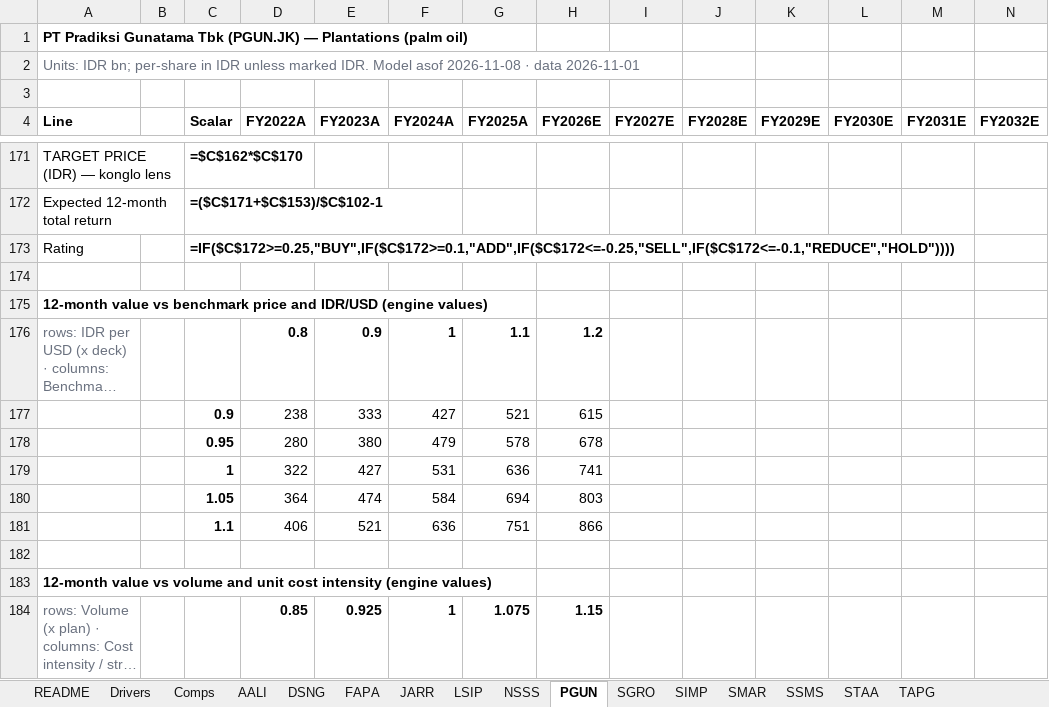
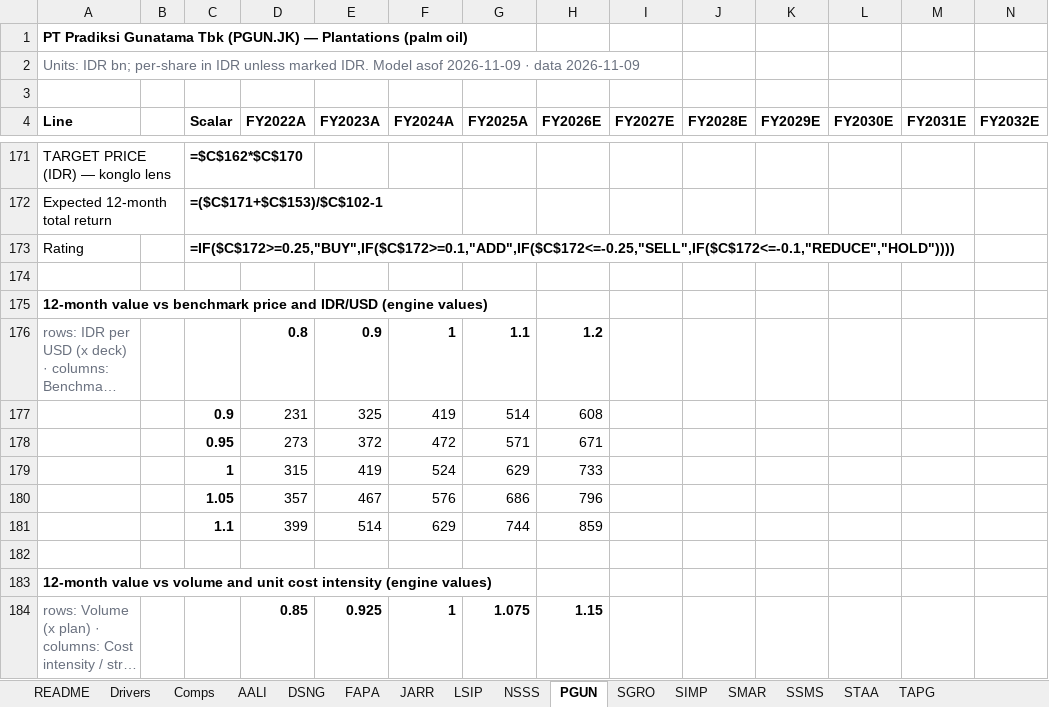
Before and after one commit to snipekick/sixsouth-dashboard, an Excel workbook: models/PLANTATIONS.xlsx, sheet PGUN, drawn as a sheet; only a part is shown, gaps mark what is left out; long unchanged cells end in …; values as stored, in another font and other column widths than the file's, no borders; formulas without a stored value are shown as written; removed rows and columns are numbered as before the commit, all else as after; rows hold the shown columns only; the diff covers the shown part only; the diff names each change by its address in the sheet, - before the commit and + after, or states it on an @@ line.

```diff
--- a/models/PLANTATIONS.xlsx (sheet PGUN)
+++ b/models/PLANTATIONS.xlsx (sheet PGUN)
-A2 (Line): …Model asof 2026-11-08 · data 2026-11-01
+A2 (Line): …Model asof 2026-11-09 · data 2026-11-09
-row 177:  |  | 0.9 | 238 | 333 | 427 | 521 | 615
-row 178:  |  | 0.95 | 280 | 380 | 479 | 578 | 678
-row 179:  |  | 1 | 322 | 427 | 531 | 636 | 741
-row 180:  |  | 1.05 | 364 | 474 | 584 | 694 | 803
-row 181:  |  | 1.1 | 406 | 521 | 636 | 751 | 866
+row 177:  |  | 0.9 | 231 | 325 | 419 | 514 | 608
+row 178:  |  | 0.95 | 273 | 372 | 472 | 571 | 671
+row 179:  |  | 1 | 315 | 419 | 524 | 629 | 733
+row 180:  |  | 1.05 | 357 | 467 | 576 | 686 | 796
+row 181:  |  | 1.1 | 399 | 514 | 629 | 744 | 859
```
Also changed, not shown: 5 added rows, 5 removed rows and 15 edited cells elsewhere in this sheet, sheet STAA, sheet SGRO, sheet TAPG, sheet SMAR, sheet FAPA, sheet SSMS, 9 more sheets, 27 other files.
